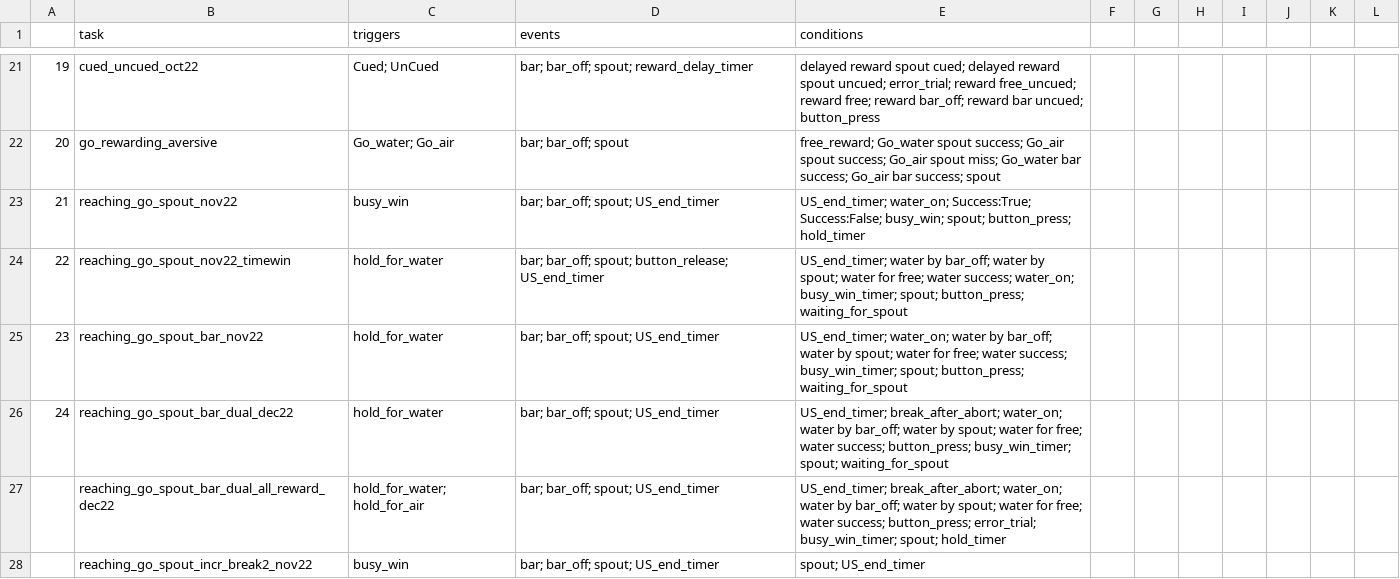
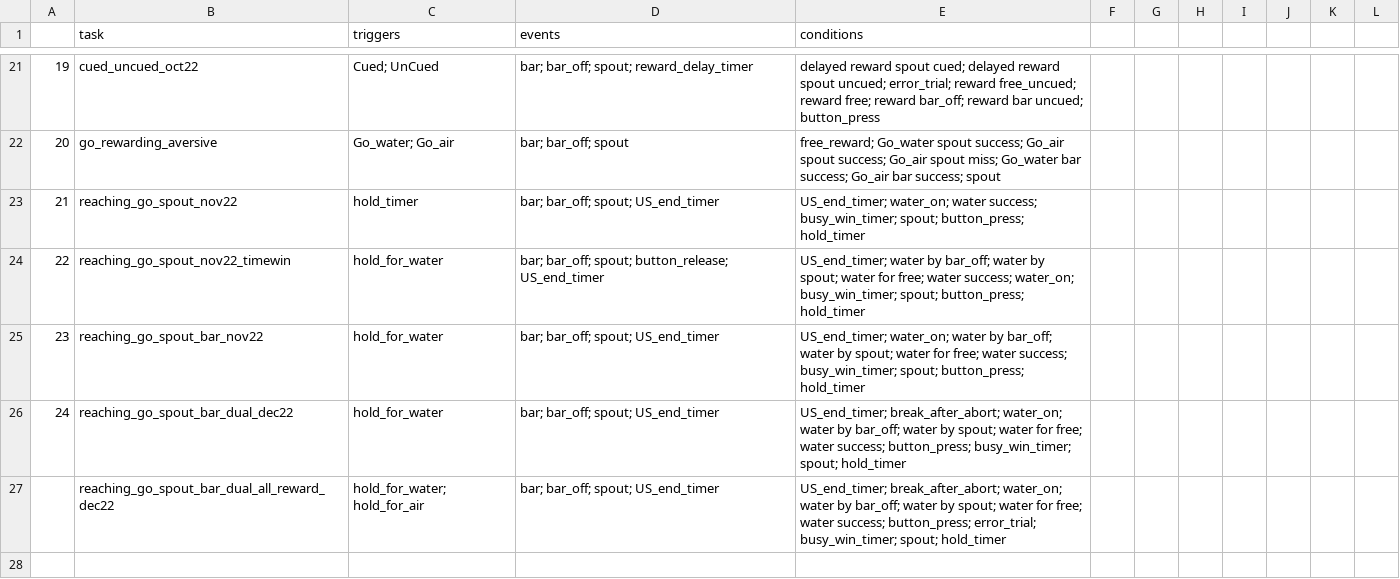
Before and after one commit to juliencarponcy/trialexp, a CSV file: params/tasks_params.csv, drawn as a sheet; only a part is shown, gaps mark what is left out.

Commit message:
Revert "lineplot fix when no conditions"
This reverts commit 277104758a7733f275110f7b65765677c594bbbc.
remove the notebooks from the commit
keep tasks_params and lineplot changes

```diff
--- a/params/tasks_params.csv
+++ b/params/tasks_params.csv
@@ -22,7 +22,6 @@
 20,go_rewarding_aversive,Go_water; Go_air,bar; bar_off; spout,free_reward; Go_water spout success; Go_air spout success; Go_air spout miss; Go_water bar success; Go_air bar success; spout,,,,,,,
-21,reaching_go_spout_nov22,busy_win,bar; bar_off; spout; US_end_timer,US_end_timer; water_on; Success:True; Success:False; busy_win; spout; button_press; hold_timer,,,,,,,
-22,reaching_go_spout_nov22_timewin,hold_for_water,bar; bar_off; spout; button_release; US_end_timer,US_end_timer; water by bar_off; water by spout; water for free; water success; water_on; busy_win_timer; spout; button_press; waiting_for_spout,,,,,,,
-23,reaching_go_spout_bar_nov22,hold_for_water,bar; bar_off; spout; US_end_timer,US_end_timer; water_on; water by bar_off; water by spout; water for free; water success; busy_win_timer; spout; button_press; waiting_for_spout,,,,,,,
-24,reaching_go_spout_bar_dual_dec22,hold_for_water,bar; bar_off; spout; US_end_timer,US_end_timer; break_after_abort; water_on; water by bar_off; water by spout; water for free; water success; button_press; busy_win_timer; spout; waiting_for_spout,,,,,,,
+21,reaching_go_spout_nov22,hold_timer,bar; bar_off; spout; US_end_timer,US_end_timer; water_on; water success; busy_win_timer; spout; button_press; hold_timer,,,,,,,
+22,reaching_go_spout_nov22_timewin,hold_for_water,bar; bar_off; spout; button_release; US_end_timer,US_end_timer; water by bar_off; water by spout; water for free; water success; water_on; busy_win_timer; spout; button_press; hold_timer,,,,,,,
+23,reaching_go_spout_bar_nov22,hold_for_water,bar; bar_off; spout; US_end_timer,US_end_timer; water_on; water by bar_off; water by spout; water for free; water success; busy_win_timer; spout; button_press; hold_timer,,,,,,,
+24,reaching_go_spout_bar_dual_dec22,hold_for_water,bar; bar_off; spout; US_end_timer,US_end_timer; break_after_abort; water_on; water by bar_off; water by spout; water for free; water success; button_press; busy_win_timer; spout; hold_timer,,,,,,,
 ,reaching_go_spout_bar_dual_all_reward_dec22,hold_for_water; hold_for_air,bar; bar_off; spout; US_end_timer,US_end_timer; break_after_abort; water_on; water by bar_off; water by spout; water for free; water success; button_press; error_trial; busy_win_timer; spout; hold_timer,,,,,,,
-,reaching_go_spout_incr_break2_nov22,busy_win,bar; bar_off; spout; US_end_timer,spout; US_end_timer,,,,,,,
```
Also changed, not shown: 1 other file.
